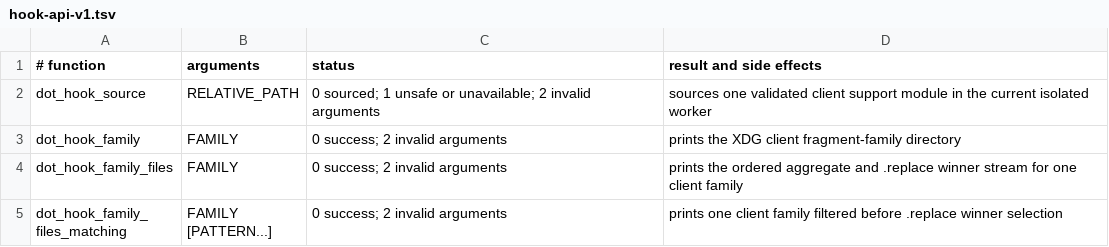
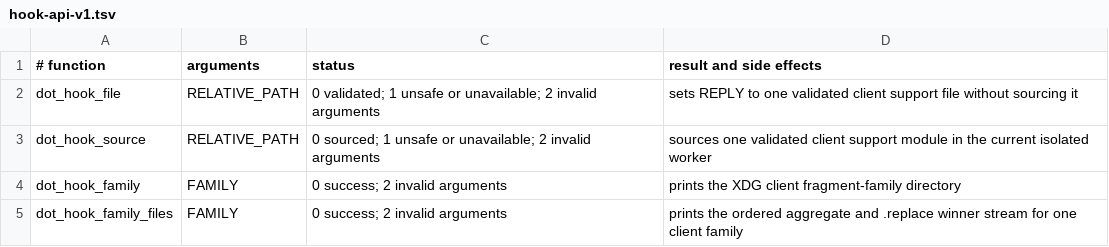
Before and after one commit to cgraf78/dot, a TSV file: lib/dot/hook-api-v1.tsv, drawn as a sheet; only a part is shown; the shorter side is filled out with more unchanged rows.

```diff
--- a/lib/dot/hook-api-v1.tsv
+++ b/lib/dot/hook-api-v1.tsv
@@ -1,2 +1,3 @@
 # function	arguments	status	result and side effects
+dot_hook_file	RELATIVE_PATH	0 validated; 1 unsafe or unavailable; 2 invalid arguments	sets REPLY to one validated client support file without sourcing it
 dot_hook_source	RELATIVE_PATH	0 sourced; 1 unsafe or unavailable; 2 invalid arguments	sources one validated client support module in the current isolated worker
```
Also changed, not shown: docs/source-provenance-v1.tsv, 22 other files.
